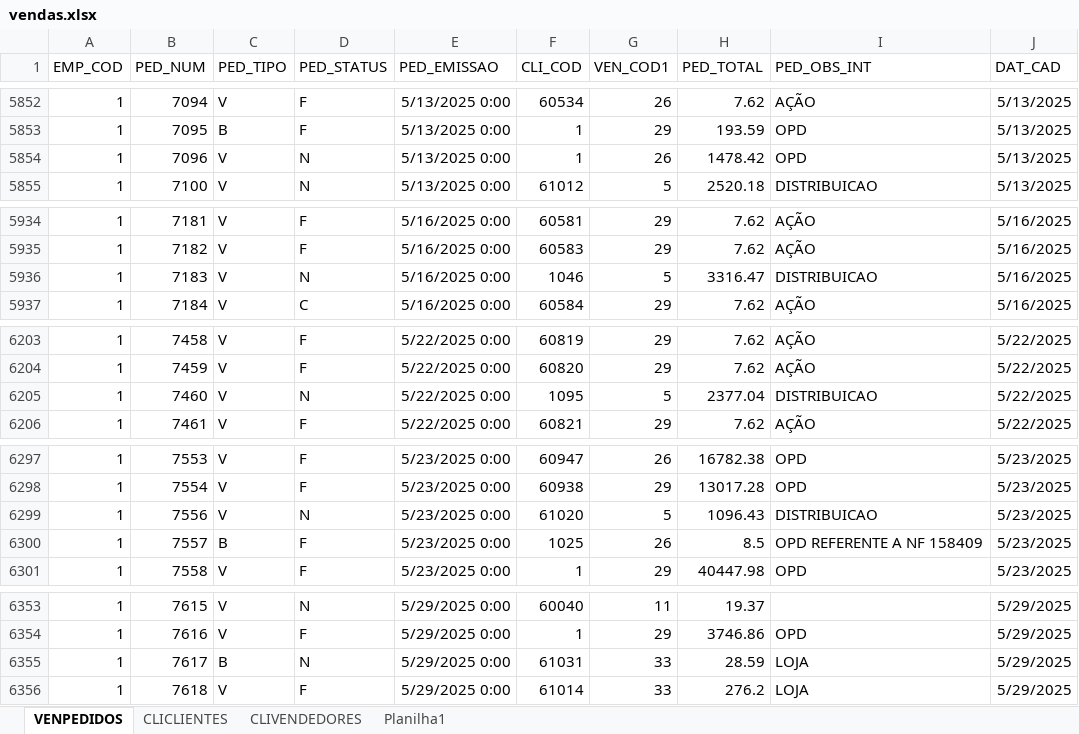
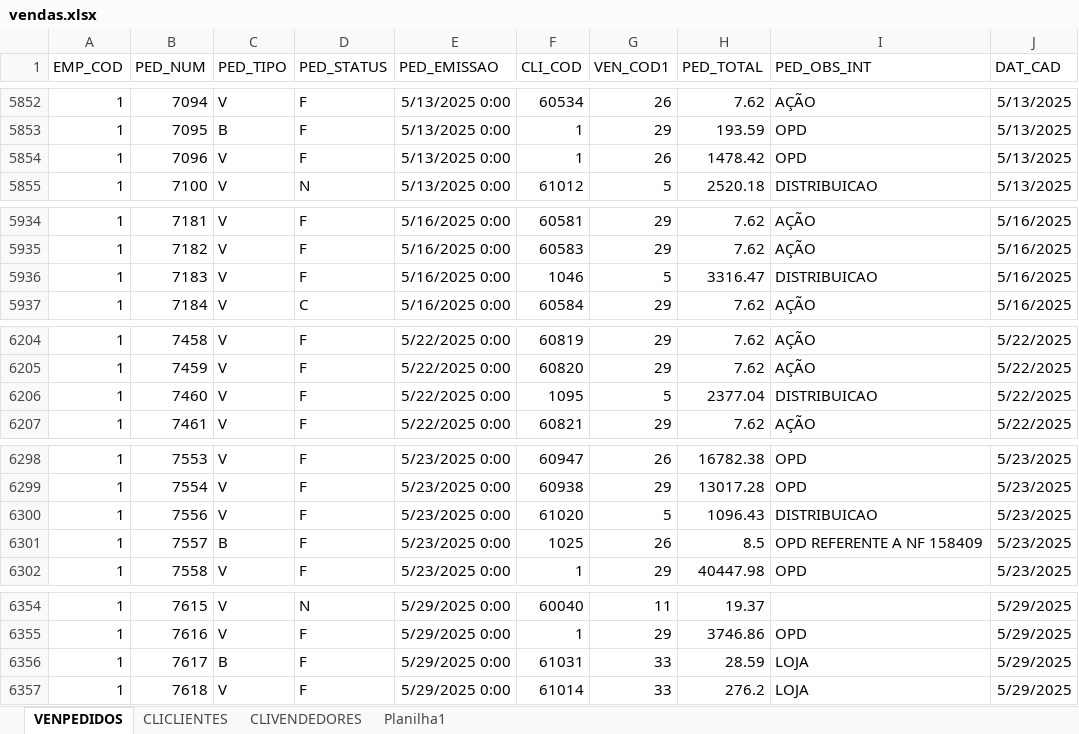
Before and after one commit to jgu1lherme/crmalternativa_metas, an Excel workbook: resources/vendas.xlsx, sheet VENPEDIDOS, drawn as a sheet; only a part is shown, gaps mark what is left out; values as stored, in another font and other column widths than the file's, no borders; table styles not drawn; addresses are those after the commit; the diff covers the shown part only; the diff names each change by its address in the sheet, - before the commit and + after, or states it on an @@ line.

```diff
--- a/resources/vendas.xlsx (sheet VENPEDIDOS)
+++ b/resources/vendas.xlsx (sheet VENPEDIDOS)
-D5854 (PED_STATUS): N
+D5854 (PED_STATUS): F
-D5936 (PED_STATUS): N
+D5936 (PED_STATUS): F
-D6206 (PED_STATUS): N
+D6206 (PED_STATUS): F
-D6300 (PED_STATUS): N
+D6300 (PED_STATUS): F
-D6356 (PED_STATUS): N
+D6356 (PED_STATUS): F
```
Also changed, not shown: 21 added rows and 11 edited cells elsewhere in this sheet.
